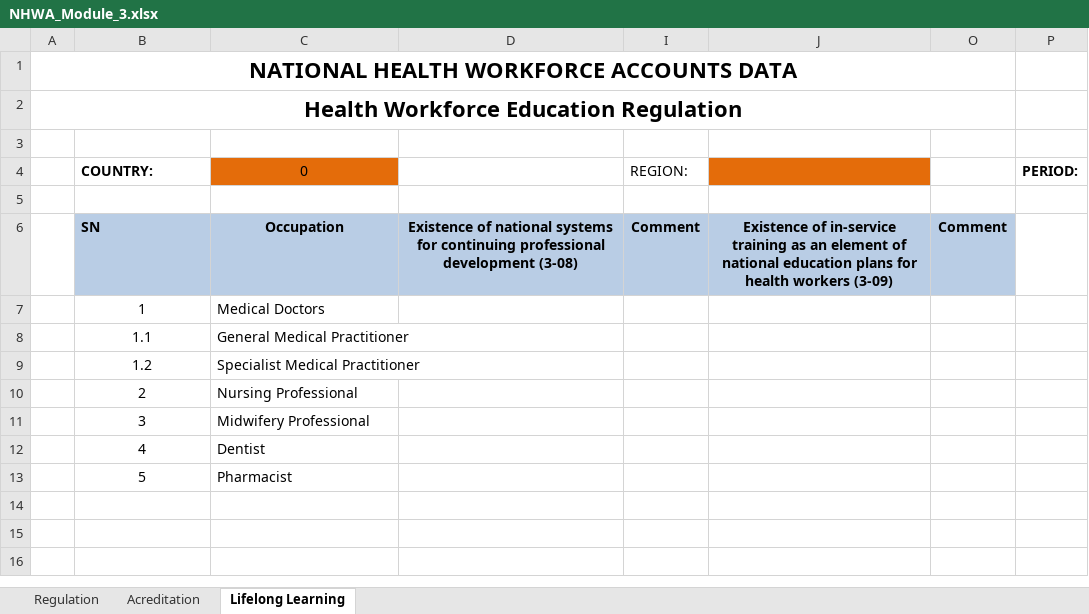
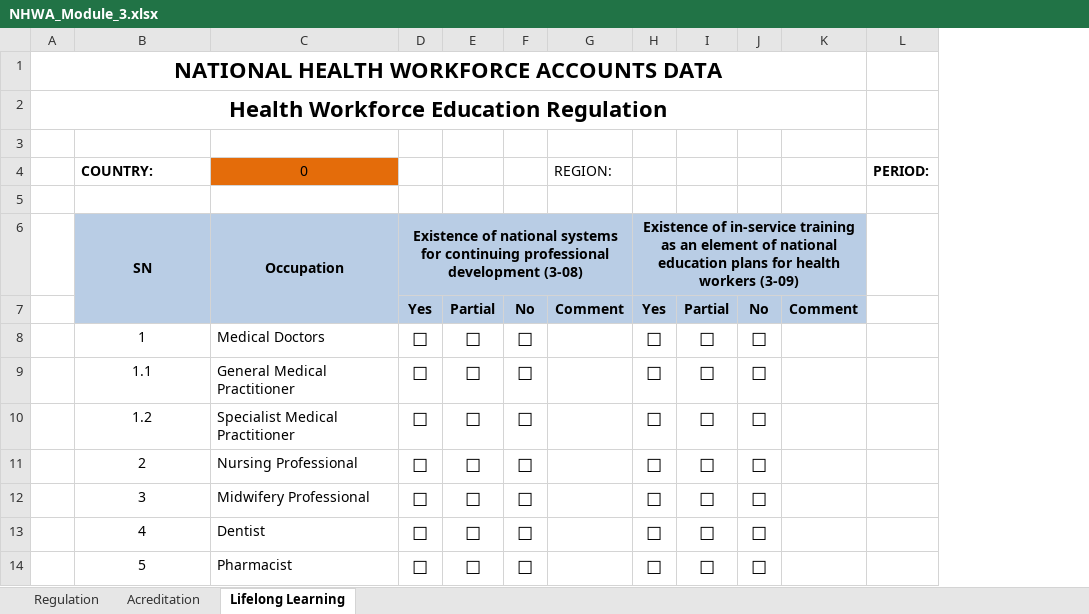
Before and after one commit to EyeSeeTea/Bulk-Load-blessed, an Excel workbook: public/templates/NHWA_Module_3.xlsx, sheet Lifelong Learning, drawn as a sheet; only a part is shown; values as stored, in another font and other column widths than the file's, no borders; charts and pictures and conditional formats not drawn; removed rows and columns are numbered as before the commit, all else as after; rows hold the shown columns only; the diff names each change by its address in the sheet, - before the commit and + after, or states it on an @@ line.

```diff
--- a/public/templates/NHWA_Module_3.xlsx (sheet Lifelong Learning)
+++ b/public/templates/NHWA_Module_3.xlsx (sheet Lifelong Learning)
-column D, row 6: Existence of national systems for continuing professional development (3-08)
+column D, row 6: Existence of national systems for continuing professional development (3-08); rows 8-14: all ☐
@@ column E unhidden, rows 8-14: all ☐ @@
@@ column F unhidden, rows 8-14: all ☐ @@
-column J, row 6: Existence of in-service training as an element of national education plans for health workers (3-09)
@@ column H unhidden, row 6: Existence of in-service training as an element of national education plans for health workers (3-09); rows 8-14: all ☐ @@
+column I, rows 8-14: all ☐
+column J, rows 8-14: all ☐
-B6 alignment: left
+B6 alignment: center
+B6:B7 merged
+C6:C7 merged
-G6: Comment
+G6: (empty)
-K6: Comment
+K6: (empty)
+row 7:  |  |  | Yes | Partial | No | Comment | Yes | Partial | No | Comment
```
Also changed, not shown: sheet Acreditation, sheet Regulation, formulas that keep their value, hidden cells, charts or pictures, 2 other files.
